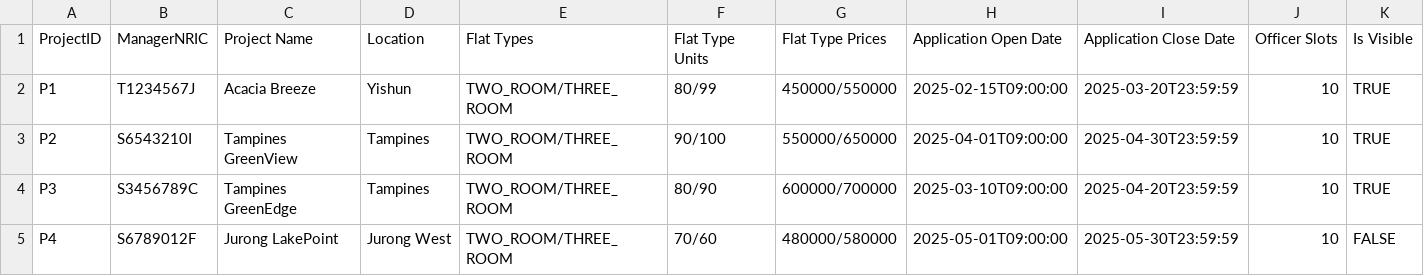
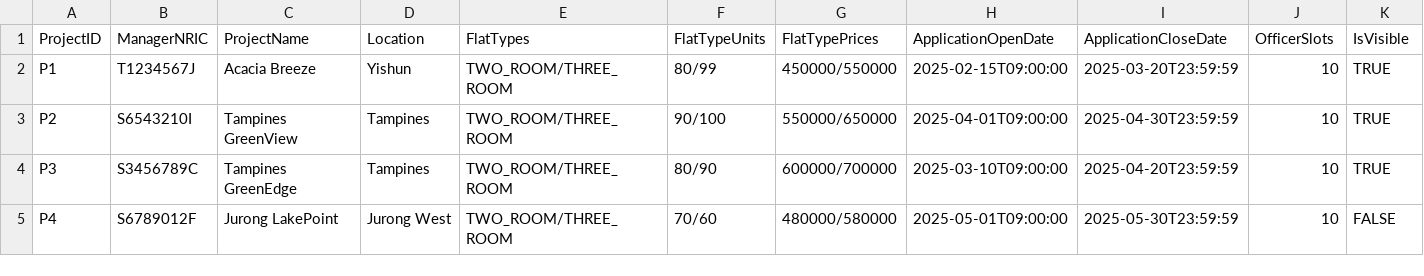
Before and after one commit to PuttTim/sc2002-bee-tee-ohh, a CSV file: data/projects.csv, drawn as a sheet; only a part is shown; the diff names each change by its address in the sheet, - before the commit and + after, or states it on an @@ line.

```diff
--- a/data/projects.csv
+++ b/data/projects.csv
-C1: Project Name
+C1: ProjectName
-E1: Flat Types
+E1: FlatTypes
-F1: Flat Type Units
+F1: FlatTypeUnits
-G1: Flat Type Prices
+G1: FlatTypePrices
-H1: Application Open Date
+H1: ApplicationOpenDate
-I1: Application Close Date
+I1: ApplicationCloseDate
-J1: Officer Slots
+J1: OfficerSlots
-K1: Is Visible
+K1: IsVisible
```
Also changed, not shown: data/applications.csv, data/enquiry.csv, 6 other files.
